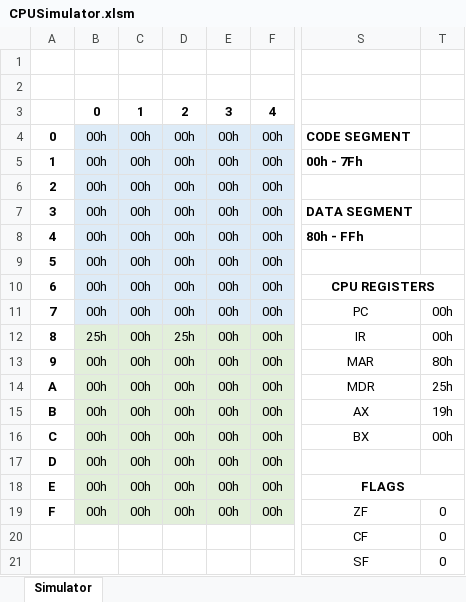
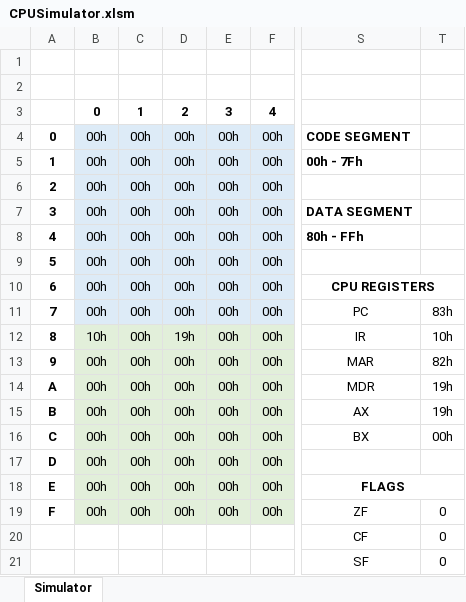
Before and after one commit to PaoQuin/MidTerm1_SIS-131, an Excel workbook: CPUSimulator.xlsm, sheet Simulator, drawn as a sheet; only a part is shown, gaps mark what is left out; values as stored, in another font and other column widths than the file's, no borders; the diff names each change by its address in the sheet, - before the commit and + after, or states it on an @@ line.

```diff
--- a/CPUSimulator.xlsm (sheet Simulator)
+++ b/CPUSimulator.xlsm (sheet Simulator)
-T11: 00h
+T11: 83h
-B12: 25h
+B12: 10h
-D12: 25h
+D12: 19h
-T12: 00h
+T12: 10h
-T13: 80h
+T13: 82h
-T14: 25h
+T14: 19h
```
Also changed, not shown: 1 other file.
